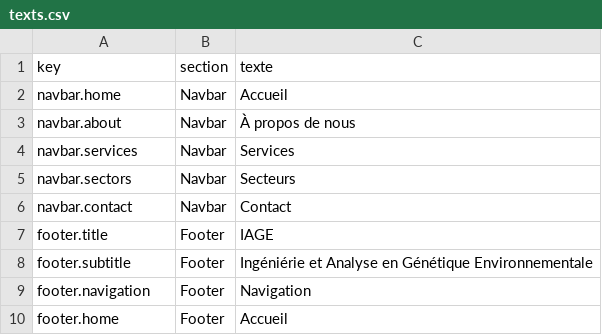
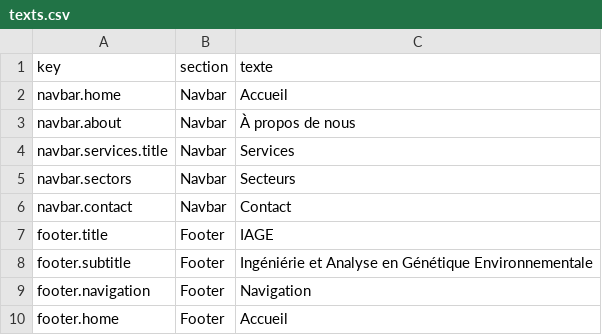
Before and after one commit to OROATIAGE/iage-france.site-public, a CSV file: texts.csv, drawn as a sheet; only a part is shown; the diff covers the shown part only.

Commit message:
feat: pages for services and WES

```diff
--- a/texts.csv
+++ b/texts.csv
@@ -3,3 +3,3 @@ navbar.home,Navbar,Accueil
 navbar.about,Navbar,À propos de nous
-navbar.services,Navbar,Services
+navbar.services.title,Navbar,Services
 navbar.sectors,Navbar,Secteurs
```
Also changed, not shown: 35 added rows elsewhere in this file, 6 other files.
